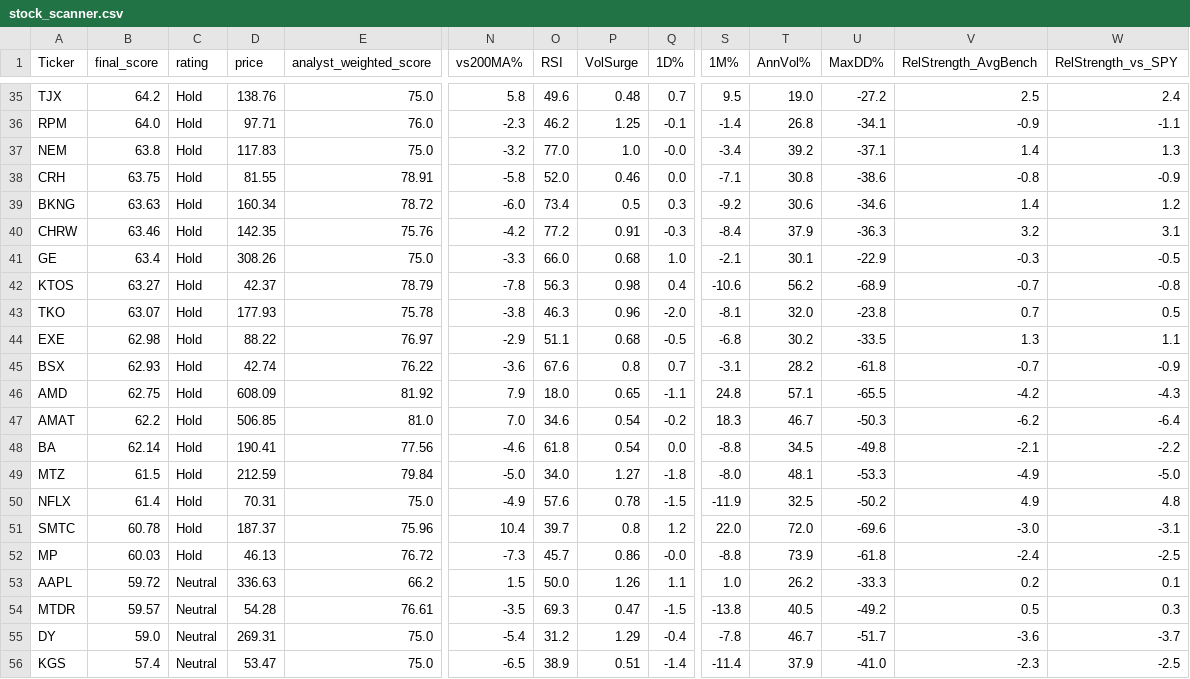
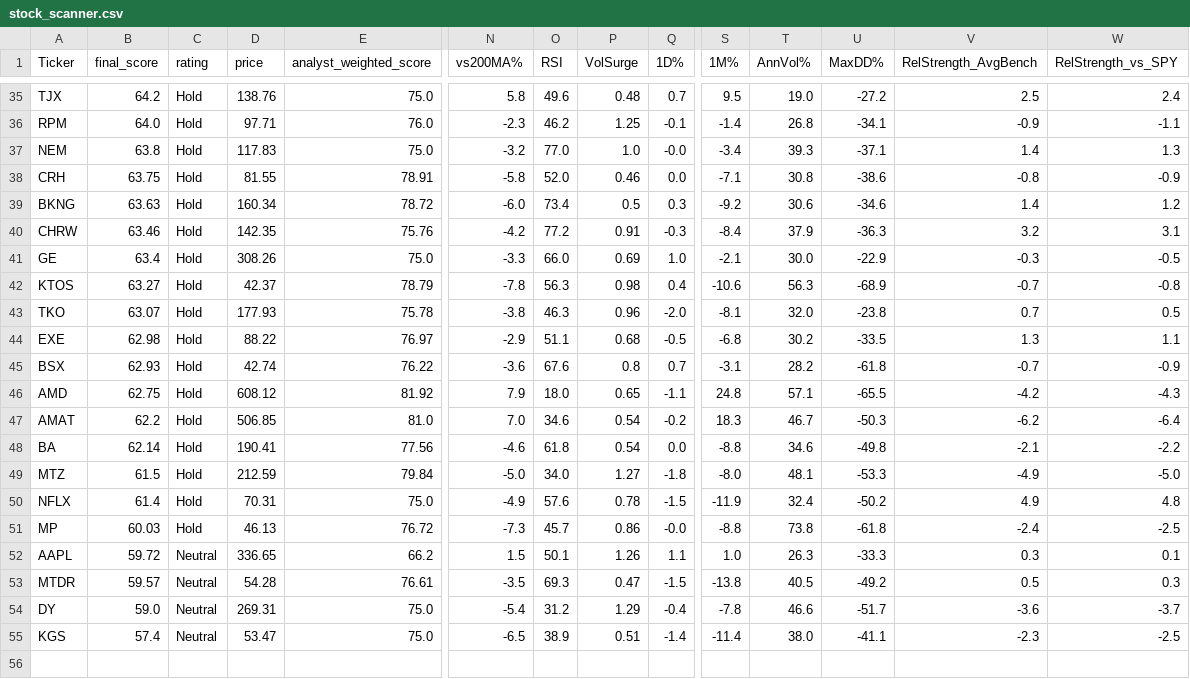
Before and after one commit to 1155125384/scanner_stock, a CSV file: stock_scanner.csv, drawn as a sheet; only a part is shown, gaps mark what is left out; removed rows and columns are numbered as before the commit, all else as after; rows hold the shown columns only; the diff covers the shown part only; the diff names each change by its address in the sheet, - before the commit and + after, or states it on an @@ line.

```diff
--- a/stock_scanner.csv
+++ b/stock_scanner.csv
-T37 (AnnVol%): 39.2
+T37 (AnnVol%): 39.3
-P41 (VolSurge): 0.68
+P41 (VolSurge): 0.69
-T41 (AnnVol%): 30.1
+T41 (AnnVol%): 30.0
-T42 (AnnVol%): 56.2
+T42 (AnnVol%): 56.3
-D46 (price): 608.09
+D46 (price): 608.12
-T48 (AnnVol%): 34.5
+T48 (AnnVol%): 34.6
-T50 (AnnVol%): 32.5
+T50 (AnnVol%): 32.4
-row 51: SMTC | 60.78 | Hold | 187.37 | 75.96 | 10.4 | 39.7 | 0.8 | 1.2 | 22.0 | 72.0 | -69.6 | -3.0 | -3.1
-T51 (AnnVol%): 73.9
+T51 (AnnVol%): 73.8
-D52 (price): 336.63
+D52 (price): 336.65
-O52 (RSI): 50.0
+O52 (RSI): 50.1
-T52 (AnnVol%): 26.2
+T52 (AnnVol%): 26.3
-V52 (RelStrength_AvgBench): 0.2
+V52 (RelStrength_AvgBench): 0.3
-T54 (AnnVol%): 46.7
+T54 (AnnVol%): 46.6
-T55 (AnnVol%): 37.9
+T55 (AnnVol%): 38.0
-U55 (MaxDD%): -41.0
+U55 (MaxDD%): -41.1
```
Also changed, not shown: 1 added row, 1 removed row and 14 edited cells elsewhere in this file.
